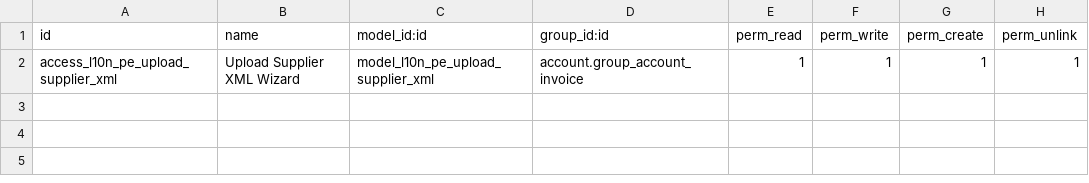
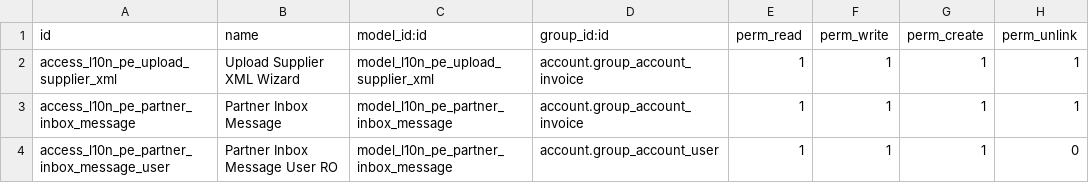
Before and after one commit to martinezint/odoo18-peru-localization, a CSV file: addons/l10n_pe_partner_inbox/security/ir.model.access.csv, drawn as a sheet.

```diff
--- a/addons/l10n_pe_partner_inbox/security/ir.model.access.csv
+++ b/addons/l10n_pe_partner_inbox/security/ir.model.access.csv
@@ -2 +2,3 @@ id,name,model_id:id,group_id:id,perm_read,perm_write,perm_create,perm_unlink
 access_l10n_pe_upload_supplier_xml,Upload Supplier XML Wizard,model_l10n_pe_upload_supplier_xml,account.group_account_invoice,1,1,1,1
+access_l10n_pe_partner_inbox_message,Partner Inbox Message,model_l10n_pe_partner_inbox_message,account.group_account_invoice,1,1,1,1
+access_l10n_pe_partner_inbox_message_user,Partner Inbox Message User RO,model_l10n_pe_partner_inbox_message,account.group_account_user,1,1,1,0
```
Also changed, not shown: 11 other files.
